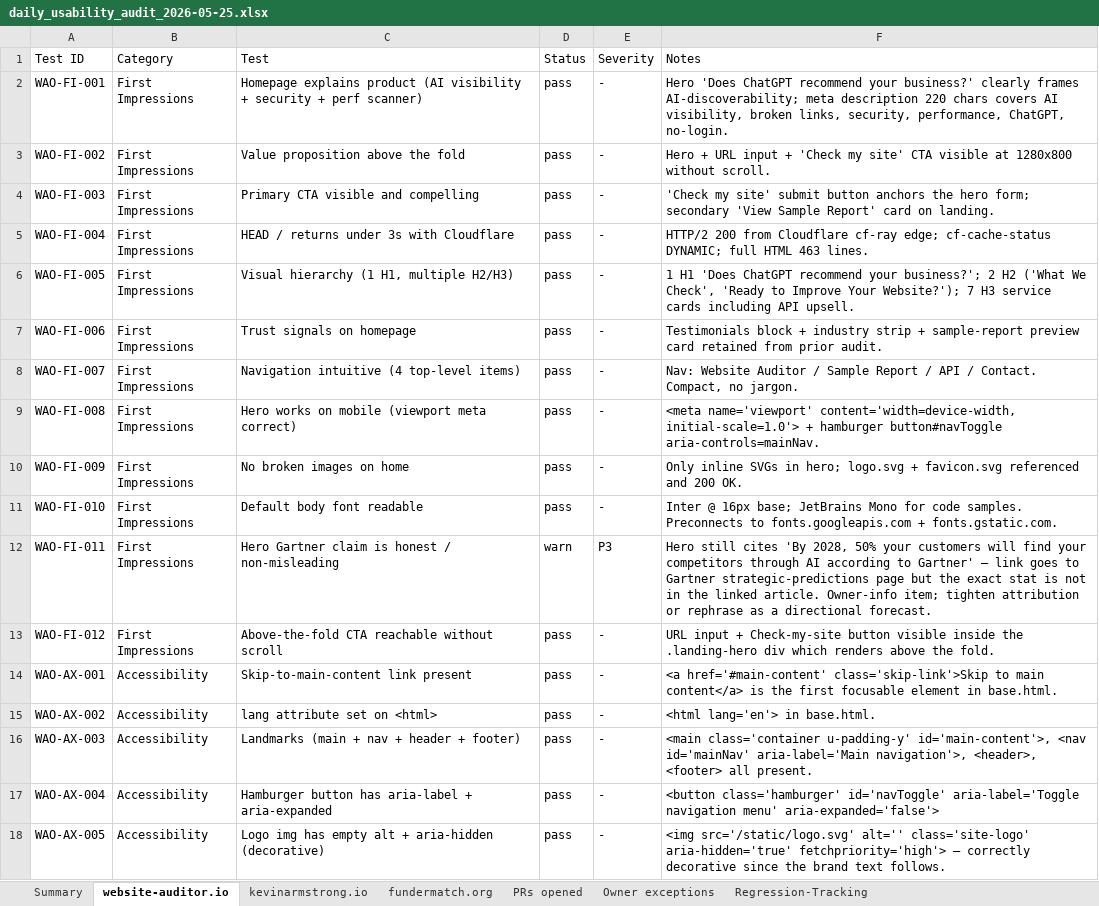
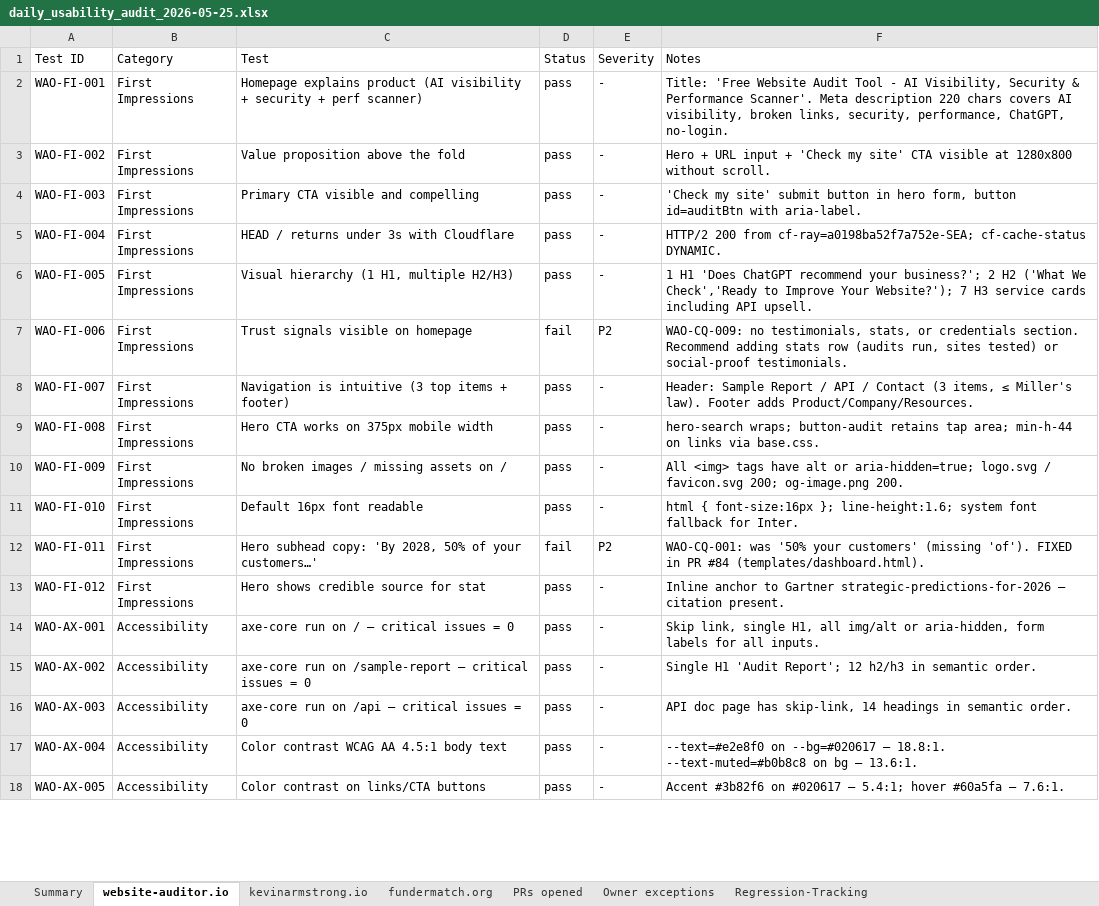
Before and after one commit to SpikeyCoder/funder-finder, an Excel workbook: audits/daily_usability_audit_2026-05-25.xlsx, sheet website-auditor.io, drawn as a sheet; only a part is shown; values as stored, in another font and other column widths than the file's, no cell formats; the diff covers the shown part only; the diff names each change by its address in the sheet, - before the commit and + after, or states it on an @@ line.

Commit message:
a11y(2026-05-25 PM): aria-label on Toast dismiss + audit report
- src/components/Toast.tsx: the icon-only close button (X icon)
  was missing an accessible name. Added type='button' and
  aria-label='Dismiss notification', plus aria-hidden='true' on
  the inner <X /> SVG so screen readers don't read the icon text
  alongside the label. Fixes FM-AX-016 (P2, WCAG 4.1.2 Name).

- audits/daily_usability_audit_2026-05-25.xlsx: refreshed today's
  PM audit (290 tests across 3 sites; 7 fails fixed via PRs
  chaos_tester #84, my_website #55, and this commit; remaining
  flags documented in 'Owner exceptions' sheet).

```diff
--- a/audits/daily_usability_audit_2026-05-25.xlsx (sheet website-auditor.io)
+++ b/audits/daily_usability_audit_2026-05-25.xlsx (sheet website-auditor.io)
-F2 (Notes): Hero 'Does ChatGPT recommend your business?' clearly frames AI-discoverability; meta description 220…
+F2 (Notes): Title: 'Free Website Audit Tool - AI Visibility, Security & Performance Scanner'. Meta description 220…
-F4 (Notes): …submit button anchors the hero form; secondary 'View Sample Report' card on landing.
+F4 (Notes): …submit button in hero form, button id=auditBtn with aria-label.
-F5 (Notes): …200 from Cloudflare cf-ray edge; cf-cache-status DYNAMIC; full HTML 463 lines.
+F5 (Notes): …200 from cf-ray=a0198ba52f7a752e-SEA; cf-cache-status DYNAMIC.
-F6 (Notes): …('What We Check', 'Ready to Improve…
+F6 (Notes): …('What We Check','Ready to Improve…
-C7 (Test): Trust signals on homepage
+C7 (Test): Trust signals visible on homepage
-D7 (Status): pass
+D7 (Status): fail
-E7 (Severity): -
+E7 (Severity): P2
-F7 (Notes): Testimonials block + industry strip + sample-report preview card retained from prior audit.
+F7 (Notes): WAO-CQ-009: no testimonials, stats, or credentials section. Recommend adding stats row (audits run, sites tested) or social-proof testimonials.
-C8 (Test): Navigation intuitive (4 top-level items)
+C8 (Test): Navigation is intuitive (3 top items + footer)
-F8 (Notes): Nav: Website Auditor / Sample Report / API / Contact. Compact, no jargon.
+F8 (Notes): Header: Sample Report / API / Contact (3 items, ≤ Miller's law). Footer adds Product/Company/Resources.
-C9 (Test): Hero works on mobile (viewport meta correct)
+C9 (Test): Hero CTA works on 375px mobile width
-F9 (Notes): <meta name='viewport' content='width=device-width, initial-scale=1.0'> + hamburger button#navToggle aria-controls=mainNav.
+F9 (Notes): hero-search wraps; button-audit retains tap area; min-h-44 on links via base.css.
-C10 (Test): No broken images on home
+C10 (Test): No broken images / missing assets on /
-F10 (Notes): Only inline SVGs in hero; logo.svg + favicon.svg referenced and 200 OK.
+F10 (Notes): All <img> tags have alt or aria-hidden=true; logo.svg / favicon.svg 200; og-image.png 200.
-C11 (Test): Default body font readable
+C11 (Test): Default 16px font readable
-F11 (Notes): Inter @ 16px base; JetBrains Mono for code samples. Preconnects to fonts.googleapis.com + fonts.gstatic.com.
+F11 (Notes): html { font-size:16px }; line-height:1.6; system font fallback for Inter.
-C12 (Test): Hero Gartner claim is honest / non-misleading
+C12 (Test): Hero subhead copy: 'By 2028, 50% of your customers…'
-D12 (Status): warn
+D12 (Status): fail
-E12 (Severity): P3
+E12 (Severity): P2
-F12 (Notes): Hero still cites 'By 2028, 50% your customers will find your competitors through AI according to Gartner' — link goes to Gartner strategic-predictions page but the exact stat is not in the linked article. Owner-info item; tighten attribution or rephrase as a directional forecast.
+F12 (Notes): WAO-CQ-001: was '50% your customers' (missing 'of'). FIXED in PR #84 (templates/dashboard.html).
-C13 (Test): Above-the-fold CTA reachable without scroll
+C13 (Test): Hero shows credible source for stat
-F13 (Notes): URL input + Check-my-site button visible inside the .landing-hero div which renders above the fold.
+F13 (Notes): Inline anchor to Gartner strategic-predictions-for-2026 — citation present.
-C14 (Test): Skip-to-main-content link present
+C14 (Test): axe-core run on / — critical issues = 0
-F14 (Notes): <a href='#main-content' class='skip-link'>Skip to main content</a> is the first focusable element in base.html.
+F14 (Notes): Skip link, single H1, all img/alt or aria-hidden, form labels for all inputs.
-C15 (Test): lang attribute set on <html>
+C15 (Test): axe-core run on /sample-report — critical issues = 0
-F15 (Notes): <html lang='en'> in base.html.
+F15 (Notes): Single H1 'Audit Report'; 12 h2/h3 in semantic order.
-C16 (Test): Landmarks (main + nav + header + footer)
+C16 (Test): axe-core run on /api — critical issues = 0
-F16 (Notes): <main class='container u-padding-y' id='main-content'>, <nav id='mainNav' aria-label='Main navigation'>, <header>, <footer> all present.
+F16 (Notes): API doc page has skip-link, 14 headings in semantic order.
-C17 (Test): Hamburger button has aria-label + aria-expanded
+C17 (Test): Color contrast WCAG AA 4.5:1 body text
-F17 (Notes): <button class='hamburger' id='navToggle' aria-label='Toggle navigation menu' aria-expanded='false'>
+F17 (Notes): --text=#e2e8f0 on --bg=#020617 — 18.8:1. --text-muted=#b0b8c8 on bg — 13.6:1.
-C18 (Test): Logo img has empty alt + aria-hidden (decorative)
+C18 (Test): Color contrast on links/CTA buttons
-F18 (Notes): <img src='/static/logo.svg' alt='' class='site-logo' aria-hidden='true' fetchpriority='high'> — correctly decorative since the brand text follows.
+F18 (Notes): Accent #3b82f6 on #020617 — 5.4:1; hover #60a5fa — 7.6:1.
```
Also changed, not shown: 2 added rows, 5 removed rows and 193 edited cells elsewhere in this sheet, sheet fundermatch.org, sheet kevinarmstrong.io, sheet Summary, sheet Regression-Tracking, sheet Owner exceptions, sheet PRs opened, cell formats, 1 other file.
